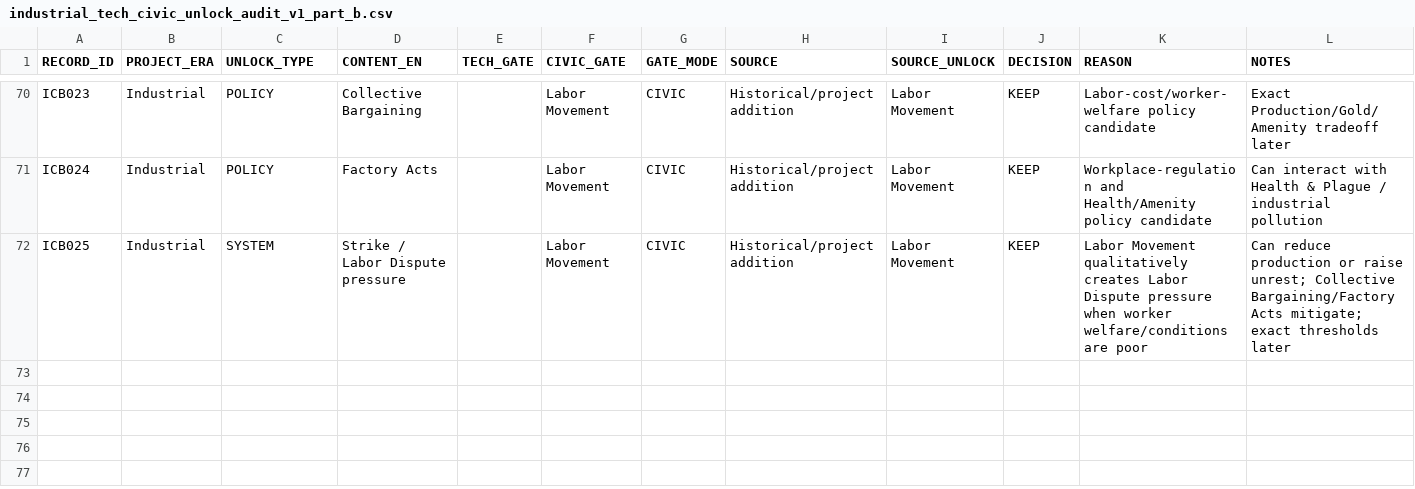
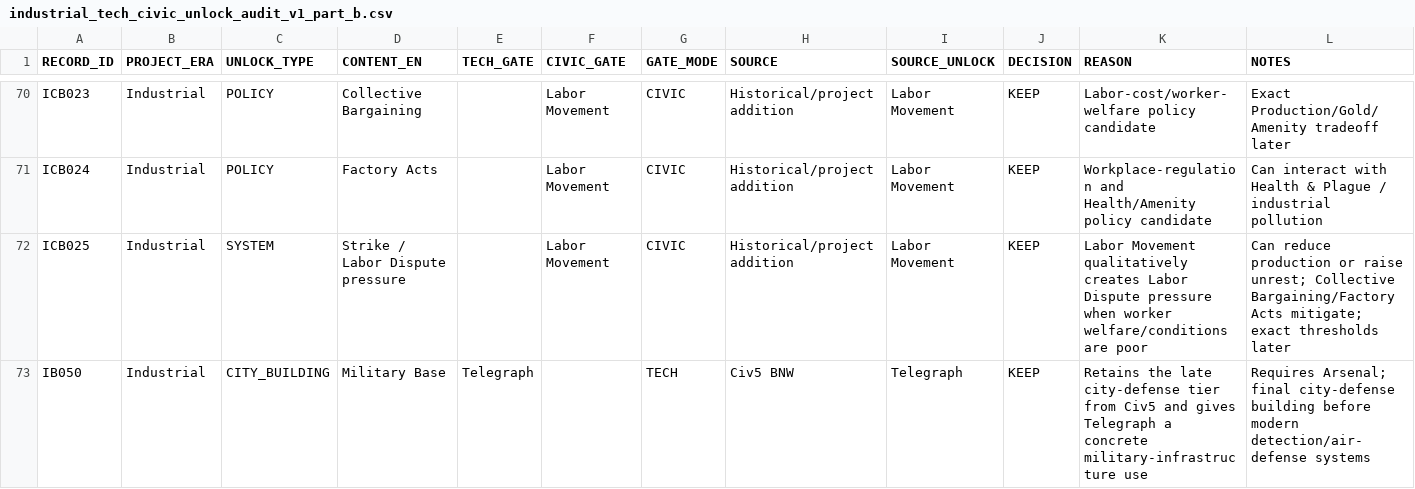
Before and after one commit to physical-geogrpahy-forever/academic_food_chain, a CSV file: tech_reference/industrial_tech_civic_unlock_audit_v1_part_b.csv, drawn as a sheet; only a part is shown, gaps mark what is left out; the diff names each change by its address in the sheet, - before the commit and + after, or states it on an @@ line.

Commit message:
Add Civ V Military Base at Telegraph

```diff
--- a/tech_reference/industrial_tech_civic_unlock_audit_v1_part_b.csv
+++ b/tech_reference/industrial_tech_civic_unlock_audit_v1_part_b.csv
+row 73: IB050 | Industrial | CITY_BUILDING | Military Base | Telegraph |  | TECH | Civ5 BNW | Telegraph | KEEP | Retains the late city-defense tier from Civ5 and gives Telegraph a concrete military-infrastructure use | Requires Arsenal; final city-defense building before modern detection/air-defense systems
```
